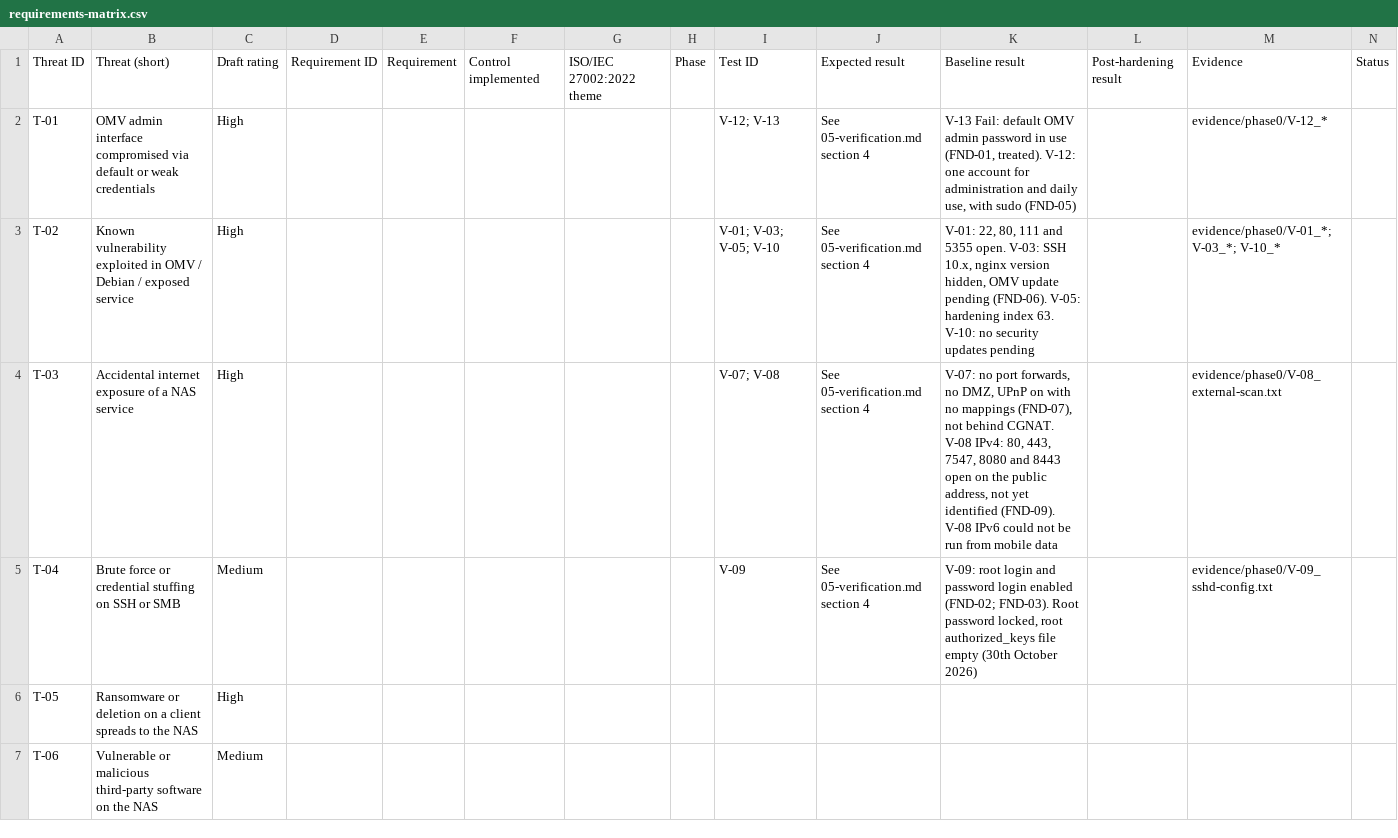
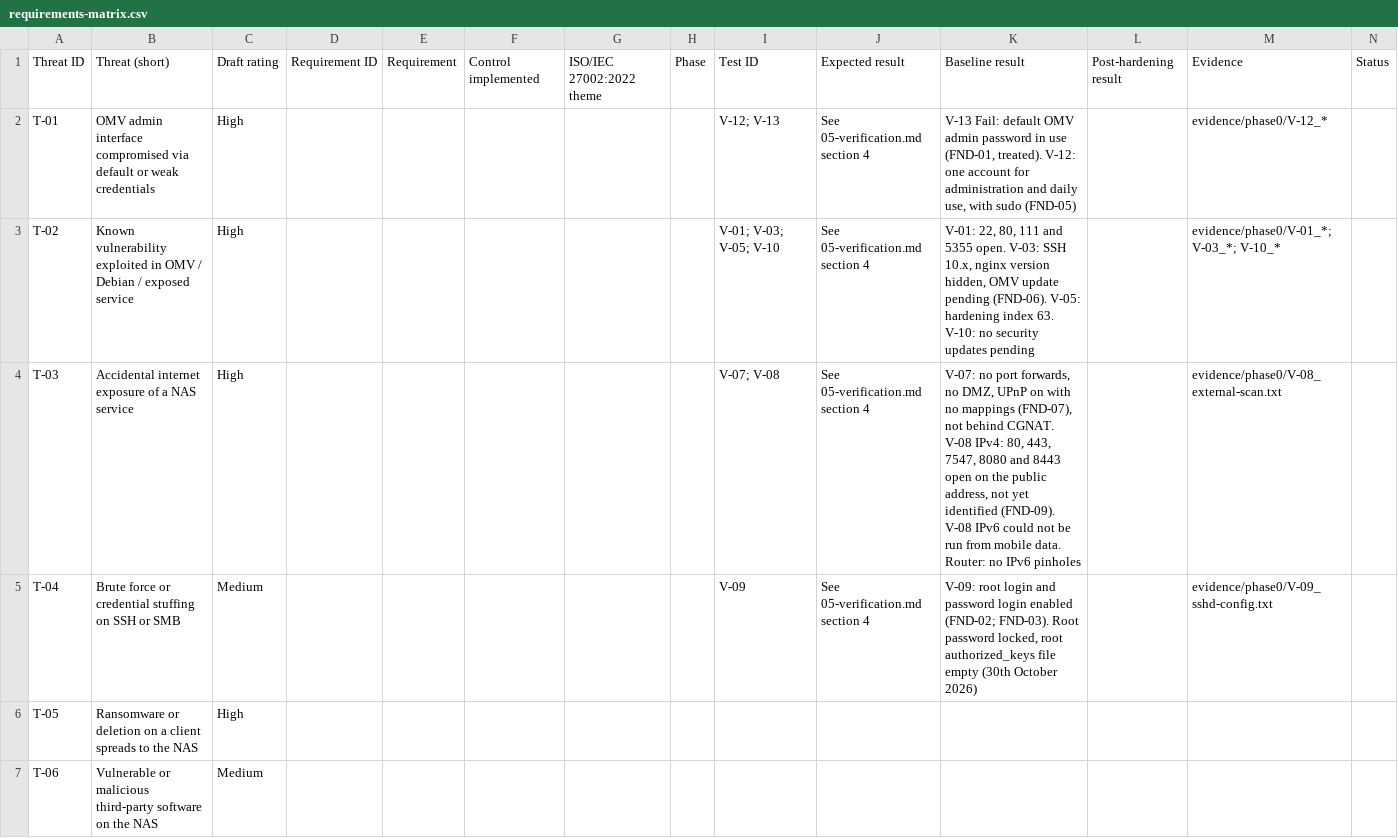
Before and after one commit to WillDoesDevelopment2/NAS-Hardening-project, a CSV file: traceability/requirements-matrix.csv, drawn as a sheet; only a part is shown.

```diff
--- a/traceability/requirements-matrix.csv
+++ b/traceability/requirements-matrix.csv
@@ -3,3 +3,3 @@ T-01,OMV admin interface compromised via default or weak credentials,High,,,,,,V
 T-02,Known vulnerability exploited in OMV / Debian / exposed service,High,,,,,,V-01; V-03; V-05; V-10,See 05-verification.md section 4,"V-01: 22, 80, 111 and 5355 open. V-03: SSH 10.x, nginx version hidden, OMV update pending (FND-06). V-05: hardening index 63. V-10: no security updates pending",,evidence/phase0/V-01_*; V-03_*; V-10_*,
-T-03,Accidental internet exposure of a NAS service,High,,,,,,V-07; V-08,See 05-verification.md section 4,"V-07: no port forwards, no DMZ, UPnP on with no mappings (FND-07), not behind CGNAT. V-08 IPv4: 80, 443, 7547, 8080 and 8443 open on the public address, not yet identified (FND-09). V-08 IPv6 could not be run from mobile data",,evidence/phase0/V-08_external-scan.txt,
+T-03,Accidental internet exposure of a NAS service,High,,,,,,V-07; V-08,See 05-verification.md section 4,"V-07: no port forwards, no DMZ, UPnP on with no mappings (FND-07), not behind CGNAT. V-08 IPv4: 80, 443, 7547, 8080 and 8443 open on the public address, not yet identified (FND-09). V-08 IPv6 could not be run from mobile data. Router: no IPv6 pinholes",,evidence/phase0/V-08_external-scan.txt,
 T-04,Brute force or credential stuffing on SSH or SMB,Medium,,,,,,V-09,See 05-verification.md section 4,"V-09: root login and password login enabled (FND-02; FND-03). Root password locked, root authorized_keys file empty (30th October 2026)",,evidence/phase0/V-09_sshd-config.txt,
```
Also changed, not shown: 4 other files.
